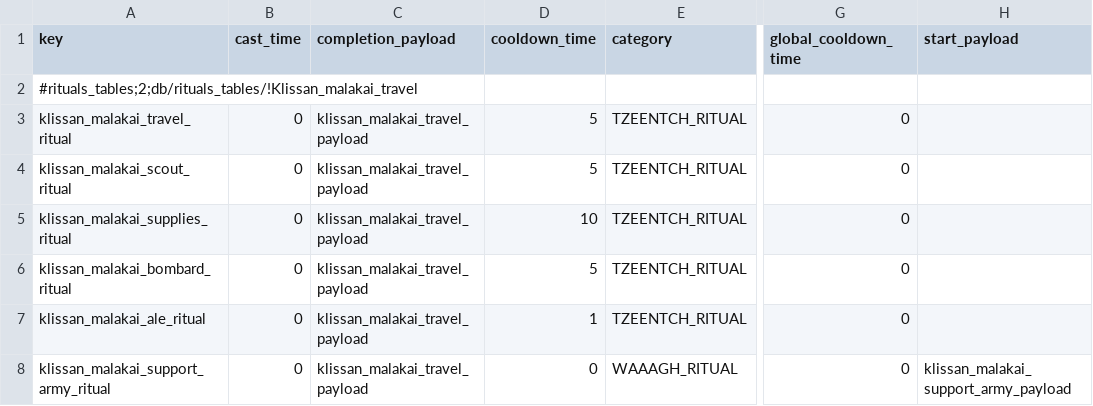
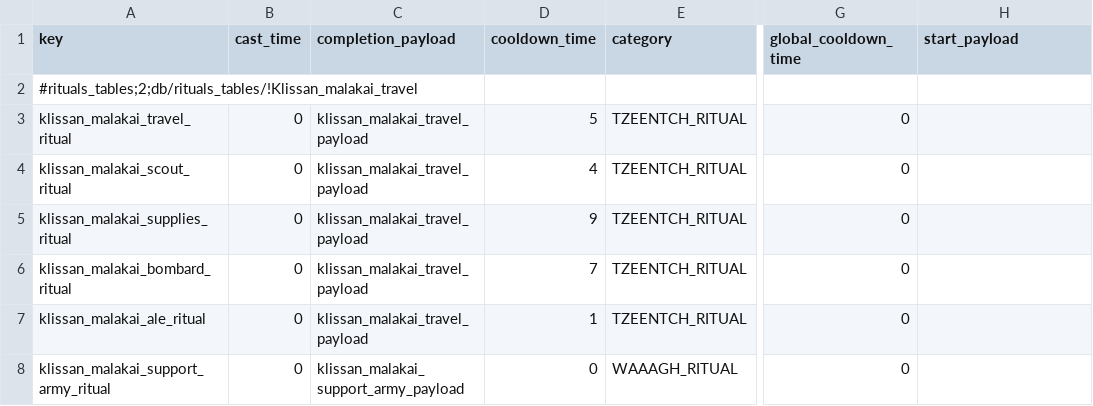
Before and after one commit to Klissans/TW_WH, a TSV file: mods/malakai/input/db/rituals_tables/!Klissan_malakai_travel.tsv, drawn as a sheet; only a part is shown, gaps mark what is left out; the diff names each change by its address in the sheet, - before the commit and + after, or states it on an @@ line.

Commit message:
mod.malakai: release

```diff
--- a/mods/malakai/input/db/rituals_tables/!Klissan_malakai_travel.tsv
+++ b/mods/malakai/input/db/rituals_tables/!Klissan_malakai_travel.tsv
-D4 (cooldown_time): 5
+D4 (cooldown_time): 4
-D5 (cooldown_time): 10
+D5 (cooldown_time): 9
-D6 (cooldown_time): 5
+D6 (cooldown_time): 7
-C8 (completion_payload): klissan_malakai_travel_payload
+C8 (completion_payload): klissan_malakai_support_army_payload
-H8 (start_payload): klissan_malakai_support_army_payload
+H8 (start_payload): (empty)
```
Also changed, not shown: mods/malakai/input/text/klissan_malakai_missing_locs.loc.tsv, mods/malakai/input/text/klissan_malakai_share.loc.tsv, 2 other files.
